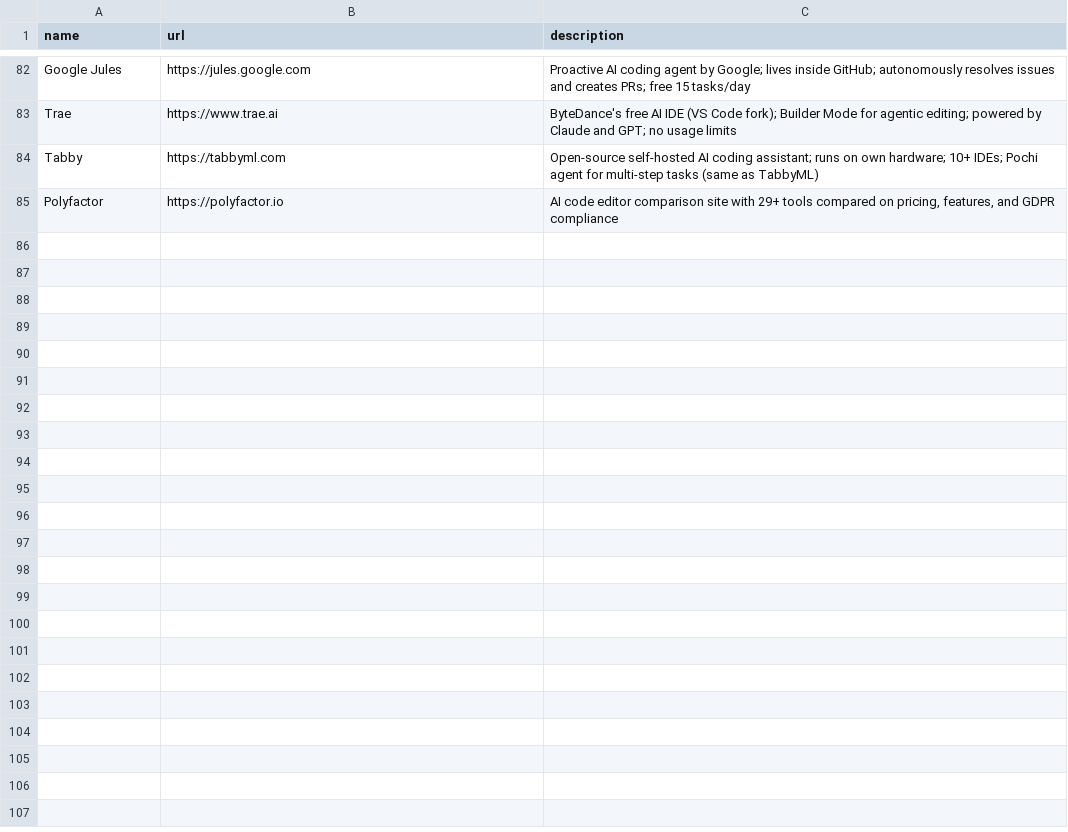
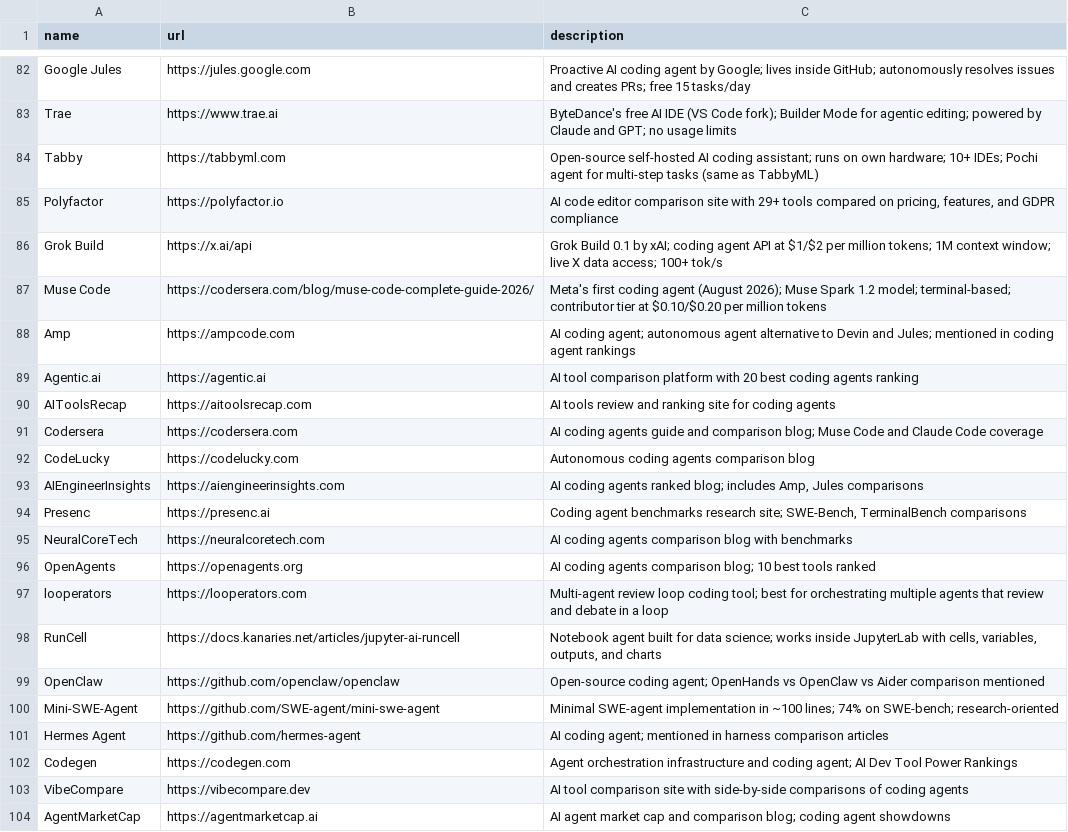
Before and after one commit to prime-radiant-inc/alltheagents.org, a TSV file: sources/alternatives_findings.tsv, drawn as a sheet; only a part is shown, gaps mark what is left out; the diff covers the shown part only; the diff names each change by its address in the sheet, - before the commit and + after, or states it on an @@ line.

```diff
--- a/sources/alternatives_findings.tsv
+++ b/sources/alternatives_findings.tsv
+row 86: Grok Build | https://x.ai/api | Grok Build 0.1 by xAI; coding agent API at $1/$2 per million tokens; 1M context window; live X data access; 100+ tok/s
+row 87: Muse Code | https://codersera.com/blog/muse-code-complete-guide-2026/ | Meta's first coding agent (August 2026); Muse Spark 1.2 model; terminal-based; contributor tier at $0.10/$0.20 per million tokens
+row 88: Amp | https://ampcode.com | AI coding agent; autonomous agent alternative to Devin and Jules; mentioned in coding agent rankings
+row 89: Agentic.ai | https://agentic.ai | AI tool comparison platform with 20 best coding agents ranking
+row 90: AIToolsRecap | https://aitoolsrecap.com | AI tools review and ranking site for coding agents
+row 91: Codersera | https://codersera.com | AI coding agents guide and comparison blog; Muse Code and Claude Code coverage
+row 92: CodeLucky | https://codelucky.com | Autonomous coding agents comparison blog
+row 93: AIEngineerInsights | https://aiengineerinsights.com | AI coding agents ranked blog; includes Amp, Jules comparisons
+row 94: Presenc | https://presenc.ai | Coding agent benchmarks research site; SWE-Bench, TerminalBench comparisons
+row 95: NeuralCoreTech | https://neuralcoretech.com | AI coding agents comparison blog with benchmarks
+row 96: OpenAgents | https://openagents.org | AI coding agents comparison blog; 10 best tools ranked
+row 97: looperators | https://looperators.com | Multi-agent review loop coding tool; best for orchestrating multiple agents that review and debate in a loop
+row 98: RunCell | https://docs.kanaries.net/articles/jupyter-ai-runcell | Notebook agent built for data science; works inside JupyterLab with cells, variables, outputs, and charts
+row 99: OpenClaw | https://github.com/openclaw/openclaw | Open-source coding agent; OpenHands vs OpenClaw vs Aider comparison mentioned
+row 100: Mini-SWE-Agent | https://github.com/SWE-agent/mini-swe-agent | Minimal SWE-agent implementation in ~100 lines; 74% on SWE-bench; research-oriented
+row 101: Hermes Agent | https://github.com/hermes-agent | AI coding agent; mentioned in harness comparison articles
+row 102: Codegen | https://codegen.com | Agent orchestration infrastructure and coding agent; AI Dev Tool Power Rankings
+row 103: VibeCompare | https://vibecompare.dev | AI tool comparison site with side-by-side comparisons of coding agents
+row 104: AgentMarketCap | https://agentmarketcap.ai | AI agent market cap and comparison blog; coding agent showdowns
```
Also changed, not shown: 14 added rows elsewhere in this file, coding_agent_harnesses.csv, coding_agent_harnesses.tsv, 1 other file.
